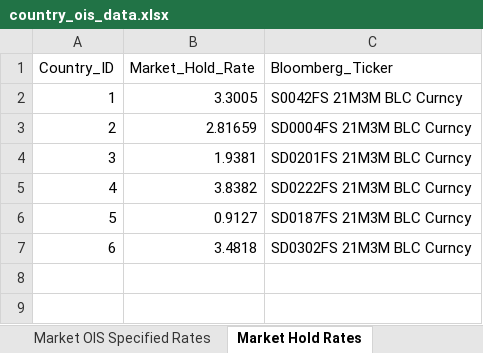
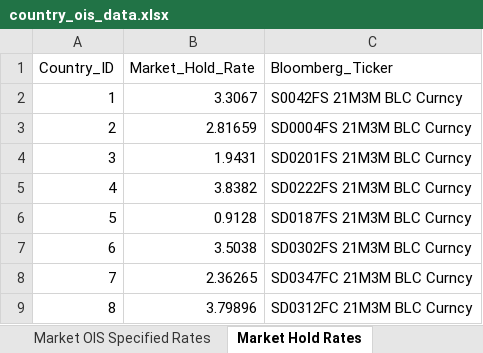
Before and after one commit to MTFEGAN/oisapp, an Excel workbook: country_ois_data.xlsx, sheet Market Hold Rates, drawn as a sheet; values as stored, in another font and other column widths than the file's, no borders; the diff names each change by its address in the sheet, - before the commit and + after, or states it on an @@ line.

```diff
--- a/country_ois_data.xlsx (sheet Market Hold Rates)
+++ b/country_ois_data.xlsx (sheet Market Hold Rates)
-B2 (Market_Hold_Rate): 3.3005
+B2 (Market_Hold_Rate): 3.3067
-B4 (Market_Hold_Rate): 1.9381
+B4 (Market_Hold_Rate): 1.9431
-B6 (Market_Hold_Rate): 0.9127
+B6 (Market_Hold_Rate): 0.9128
-B7 (Market_Hold_Rate): 3.4818
+B7 (Market_Hold_Rate): 3.5038
+row 8: 7 | 2.36265 | SD0347FC 21M3M BLC Curncy
+row 9: 8 | 3.79896 | SD0312FC 21M3M BLC Curncy
```
Also changed, not shown: sheet Policy Meetings, sheet Market OIS Rates, sheet Market OIS Specified Rates, sheet Countries, sheet Current Effective Rates, 2 other files.
